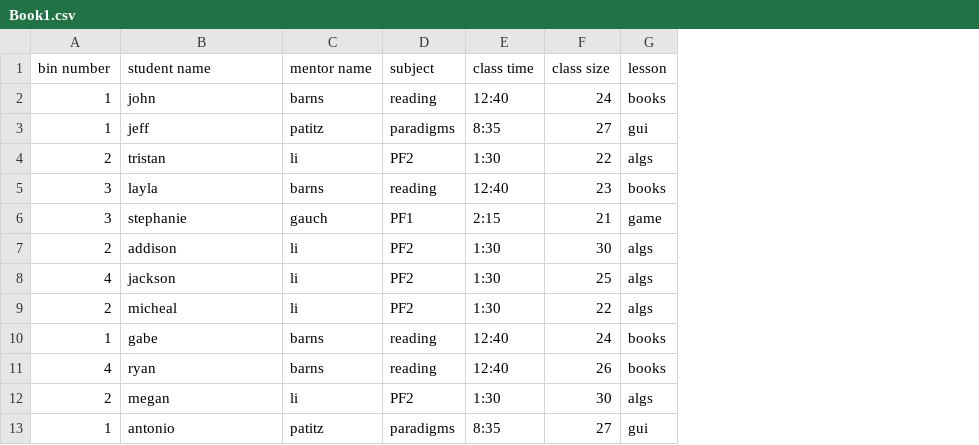
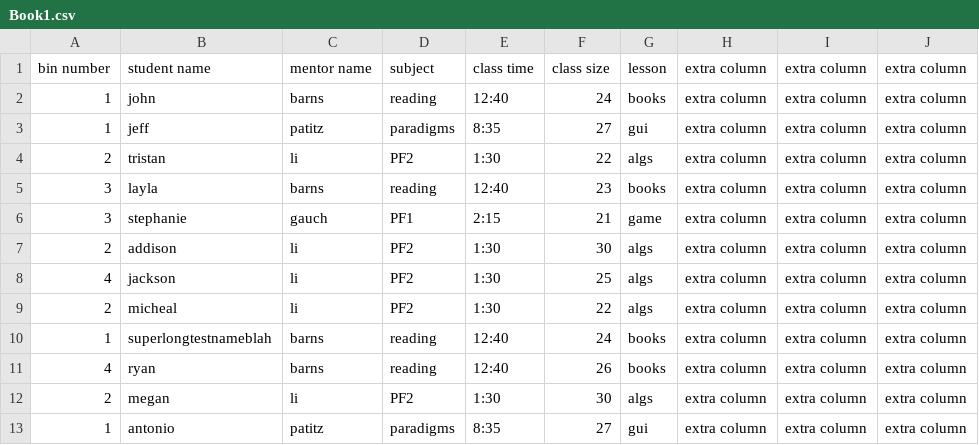
Before and after one commit to JacksonCNewman/csv-to-pdf, a CSV file: Book1.csv, drawn as a sheet; the diff names each change by its address in the sheet, - before the commit and + after, or states it on an @@ line.

Commit message:
Add files via upload

```diff
--- a/Book1.csv
+++ b/Book1.csv
+column H, rows 1-13: all extra column
+column I, rows 1-13: all extra column
+column J, rows 1-13: all extra column
-B10: gabe
+B10: superlongtestnameblah
```
